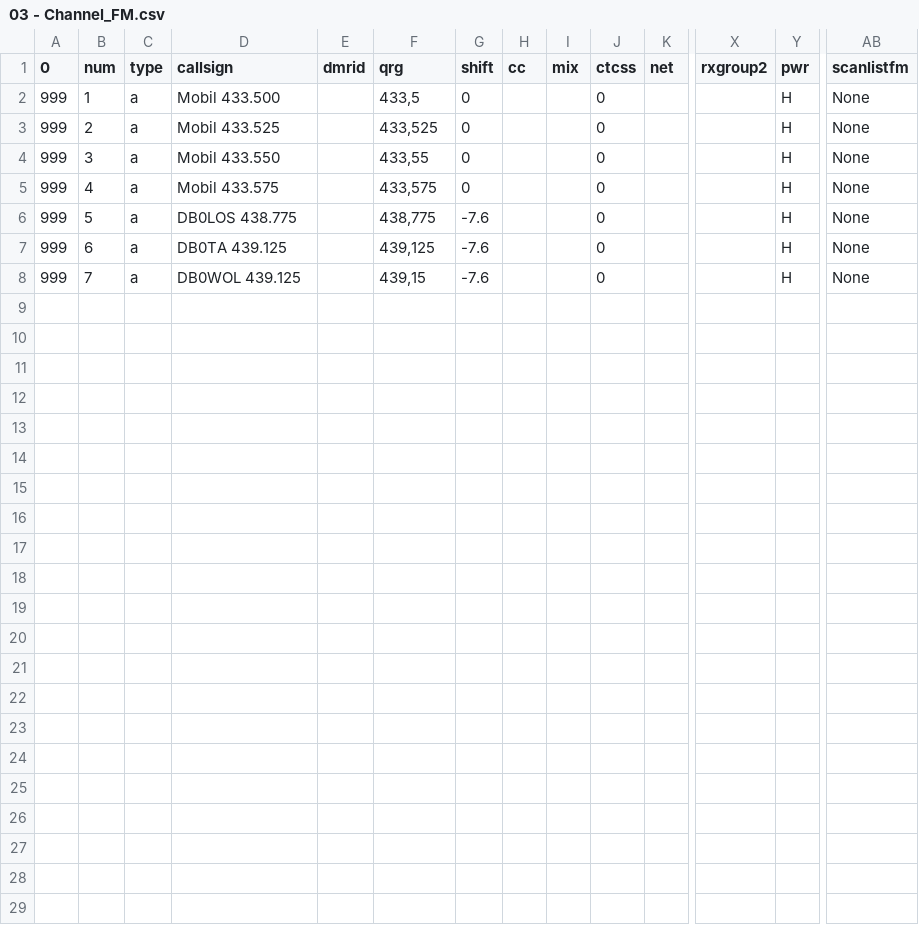
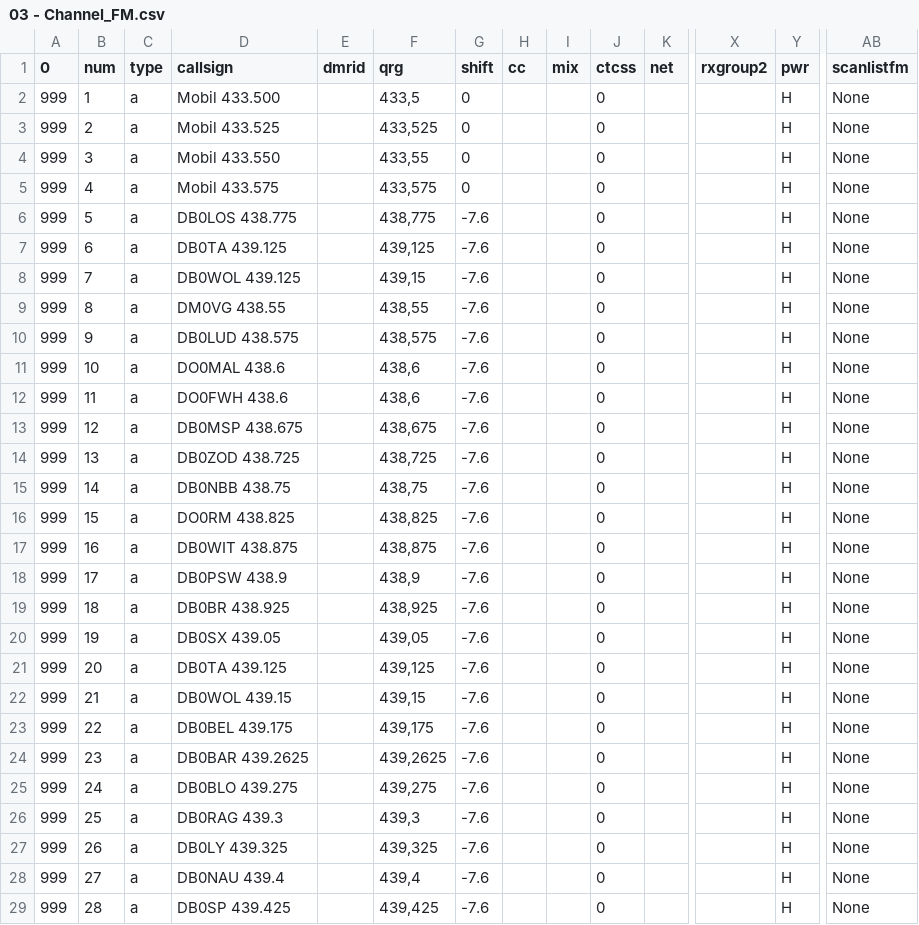
Before and after one commit to laemmy/PD365-BBCP, a CSV file: 03 - Channel_FM.csv, drawn as a sheet; only a part is shown, gaps mark what is left out; rows hold the shown columns only; the diff names each change by its address in the sheet, - before the commit and + after, or states it on an @@ line.

Commit message:
FM Relais hinzugefügt

```diff
--- a/03 - Channel_FM.csv
+++ b/03 - Channel_FM.csv
+row 9: 999 | 8 | a | DM0VG 438.55 |  | 438,55 | -7.6 |  |  | 0 |  |  | H | None
+row 10: 999 | 9 | a | DB0LUD 438.575 |  | 438,575 | -7.6 |  |  | 0 |  |  | H | None
+row 11: 999 | 10 | a | DO0MAL 438.6 |  | 438,6 | -7.6 |  |  | 0 |  |  | H | None
+row 12: 999 | 11 | a | DO0FWH 438.6 |  | 438,6 | -7.6 |  |  | 0 |  |  | H | None
+row 13: 999 | 12 | a | DB0MSP 438.675 |  | 438,675 | -7.6 |  |  | 0 |  |  | H | None
+row 14: 999 | 13 | a | DB0ZOD 438.725 |  | 438,725 | -7.6 |  |  | 0 |  |  | H | None
+row 15: 999 | 14 | a | DB0NBB 438.75 |  | 438,75 | -7.6 |  |  | 0 |  |  | H | None
+row 16: 999 | 15 | a | DO0RM 438.825 |  | 438,825 | -7.6 |  |  | 0 |  |  | H | None
+row 17: 999 | 16 | a | DB0WIT 438.875 |  | 438,875 | -7.6 |  |  | 0 |  |  | H | None
+row 18: 999 | 17 | a | DB0PSW 438.9 |  | 438,9 | -7.6 |  |  | 0 |  |  | H | None
+row 19: 999 | 18 | a | DB0BR 438.925 |  | 438,925 | -7.6 |  |  | 0 |  |  | H | None
+row 20: 999 | 19 | a | DB0SX 439.05 |  | 439,05 | -7.6 |  |  | 0 |  |  | H | None
+row 21: 999 | 20 | a | DB0TA 439.125 |  | 439,125 | -7.6 |  |  | 0 |  |  | H | None
+row 22: 999 | 21 | a | DB0WOL 439.15 |  | 439,15 | -7.6 |  |  | 0 |  |  | H | None
+row 23: 999 | 22 | a | DB0BEL 439.175 |  | 439,175 | -7.6 |  |  | 0 |  |  | H | None
+row 24: 999 | 23 | a | DB0BAR 439.2625 |  | 439,2625 | -7.6 |  |  | 0 |  |  | H | None
+row 25: 999 | 24 | a | DB0BLO 439.275 |  | 439,275 | -7.6 |  |  | 0 |  |  | H | None
+row 26: 999 | 25 | a | DB0RAG 439.3 |  | 439,3 | -7.6 |  |  | 0 |  |  | H | None
+row 27: 999 | 26 | a | DB0LY 439.325 |  | 439,325 | -7.6 |  |  | 0 |  |  | H | None
+row 28: 999 | 27 | a | DB0NAU 439.4 |  | 439,4 | -7.6 |  |  | 0 |  |  | H | None
+row 29: 999 | 28 | a | DB0SP 439.425 |  | 439,425 | -7.6 |  |  | 0 |  |  | H | None
```
